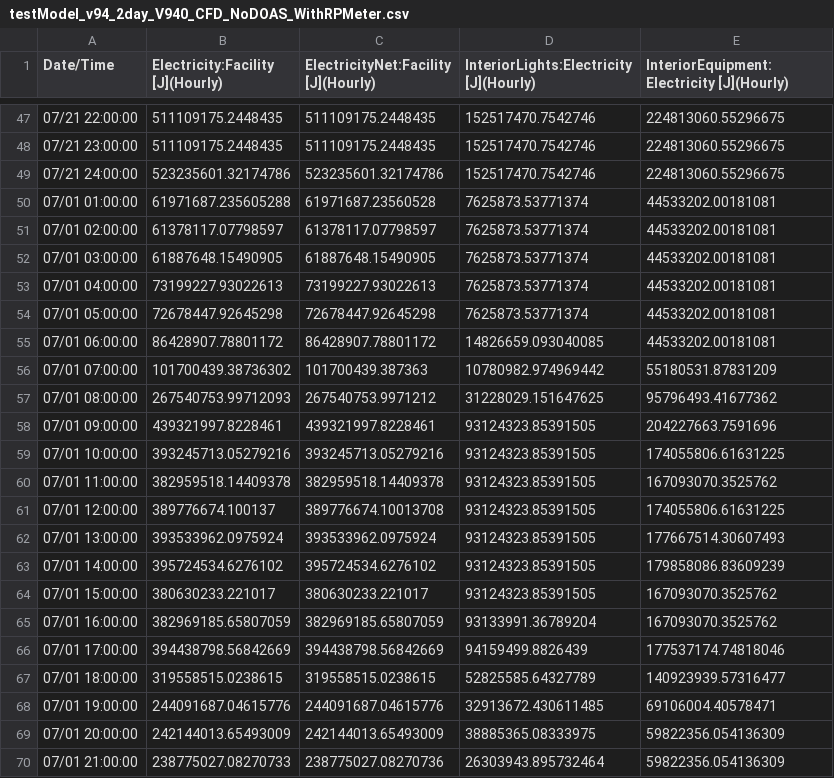
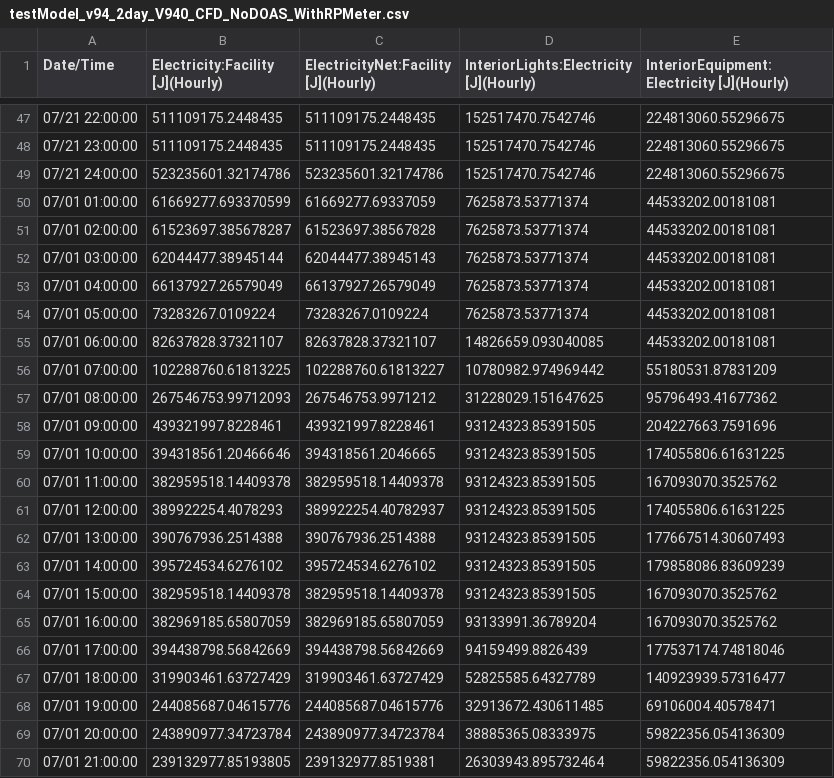
Before and after one commit to Fan-Feng/OptimizationFramework, a CSV file: Experiment8_Test_Pygad/testModel_v94_2day_V940_CFD_NoDOAS_WithRPMeter.csv, drawn as a sheet; only a part is shown, gaps mark what is left out; the diff covers the shown part only.

```diff
--- a/Experiment8_Test_Pygad/testModel_v94_2day_V940_CFD_NoDOAS_WithRPMeter.csv
+++ b/Experiment8_Test_Pygad/testModel_v94_2day_V940_CFD_NoDOAS_WithRPMeter.csv
@@ -49,22 +49,22 @@ Date/Time,Electricity:Facility [J](Hourly),ElectricityNet:Facility [J](Hourly),I
  07/21  24:00:00,523235601.32174786,523235601.32174786,152517470.7542746,224813060.55296675
- 07/01  01:00:00,61971687.235605288,61971687.23560528,7625873.53771374,44533202.00181081
- 07/01  02:00:00,61378117.07798597,61378117.07798597,7625873.53771374,44533202.00181081
- 07/01  03:00:00,61887648.15490905,61887648.15490905,7625873.53771374,44533202.00181081
- 07/01  04:00:00,73199227.93022613,73199227.93022613,7625873.53771374,44533202.00181081
- 07/01  05:00:00,72678447.92645298,72678447.92645298,7625873.53771374,44533202.00181081
- 07/01  06:00:00,86428907.78801172,86428907.78801172,14826659.093040085,44533202.00181081
- 07/01  07:00:00,101700439.38736302,101700439.387363,10780982.974969442,55180531.87831209
- 07/01  08:00:00,267540753.99712093,267540753.9971212,31228029.151647625,95796493.41677362
+ 07/01  01:00:00,61669277.693370599,61669277.69337059,7625873.53771374,44533202.00181081
+ 07/01  02:00:00,61523697.385678287,61523697.38567828,7625873.53771374,44533202.00181081
+ 07/01  03:00:00,62044477.38945144,62044477.38945143,7625873.53771374,44533202.00181081
+ 07/01  04:00:00,66137927.26579049,66137927.26579049,7625873.53771374,44533202.00181081
+ 07/01  05:00:00,73283267.0109224,73283267.0109224,7625873.53771374,44533202.00181081
+ 07/01  06:00:00,82637828.37321107,82637828.37321107,14826659.093040085,44533202.00181081
+ 07/01  07:00:00,102288760.61813225,102288760.61813227,10780982.974969442,55180531.87831209
+ 07/01  08:00:00,267546753.99712093,267546753.9971212,31228029.151647625,95796493.41677362
  07/01  09:00:00,439321997.8228461,439321997.8228461,93124323.85391505,204227663.7591696
- 07/01  10:00:00,393245713.05279216,393245713.05279216,93124323.85391505,174055806.61631225
+ 07/01  10:00:00,394318561.20466646,394318561.2046665,93124323.85391505,174055806.61631225
  07/01  11:00:00,382959518.14409378,382959518.14409378,93124323.85391505,167093070.3525762
- 07/01  12:00:00,389776674.100137,389776674.10013708,93124323.85391505,174055806.61631225
- 07/01  13:00:00,393533962.0975924,393533962.0975924,93124323.85391505,177667514.30607493
+ 07/01  12:00:00,389922254.4078293,389922254.40782937,93124323.85391505,174055806.61631225
+ 07/01  13:00:00,390767936.2514388,390767936.2514388,93124323.85391505,177667514.30607493
  07/01  14:00:00,395724534.6276102,395724534.6276102,93124323.85391505,179858086.83609239
- 07/01  15:00:00,380630233.221017,380630233.221017,93124323.85391505,167093070.3525762
+ 07/01  15:00:00,382959518.14409378,382959518.14409378,93124323.85391505,167093070.3525762
  07/01  16:00:00,382969185.65807059,382969185.65807059,93133991.36789204,167093070.3525762
  07/01  17:00:00,394438798.56842669,394438798.56842669,94159499.8826439,177537174.74818046
- 07/01  18:00:00,319558515.0238615,319558515.0238615,52825585.64327789,140923939.57316477
- 07/01  19:00:00,244091687.04615776,244091687.04615776,32913672.430611485,69106004.40578471
- 07/01  20:00:00,242144013.65493009,242144013.65493009,38885365.08333975,59822356.054136309
- 07/01  21:00:00,238775027.08270733,238775027.08270736,26303943.895732464,59822356.054136309
+ 07/01  18:00:00,319903461.63727429,319903461.63727429,52825585.64327789,140923939.57316477
+ 07/01  19:00:00,244085687.04615776,244085687.04615776,32913672.430611485,69106004.40578471
+ 07/01  20:00:00,243890977.34723784,243890977.34723784,38885365.08333975,59822356.054136309
+ 07/01  21:00:00,239132977.85193805,239132977.8519381,26303943.895732464,59822356.054136309
```
Also changed, not shown: 33 edited cells elsewhere in this file, Experiment8_Test_Pygad/testModel_v94_2day_V940_CFD_NoDOAS_WithRPTable.csv, 14 other files.
